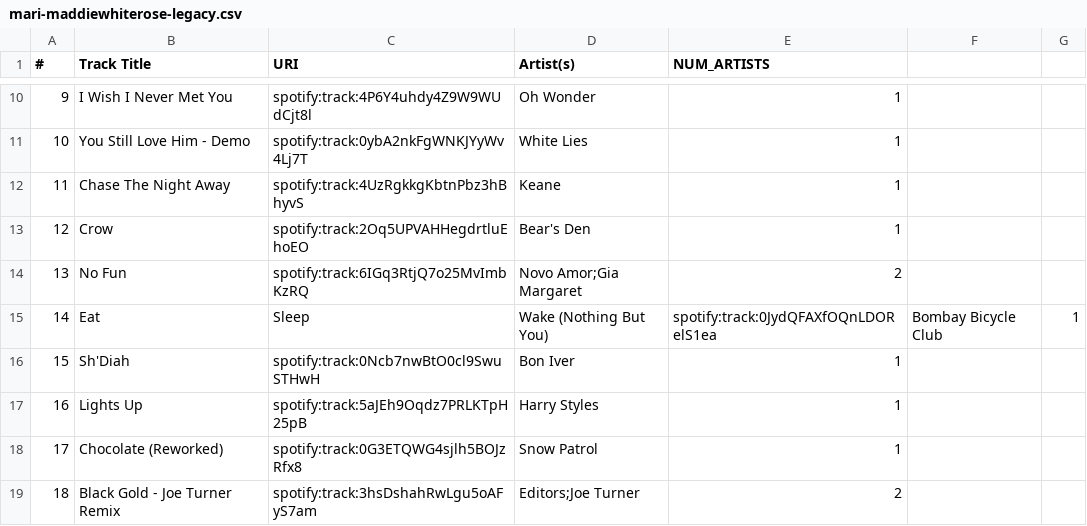
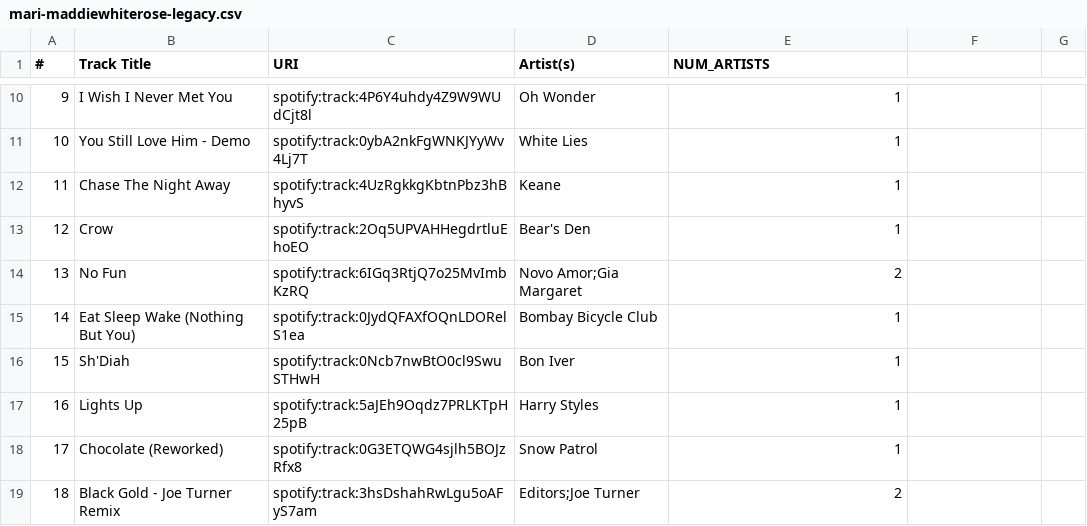
Before and after one commit to mkirwin/mat208, a CSV file: mari-maddiewhiterose-legacy.csv, drawn as a sheet; only a part is shown, gaps mark what is left out.

Commit message:
Update mari-maddiewhiterose-legacy.csv

```diff
--- a/mari-maddiewhiterose-legacy.csv
+++ b/mari-maddiewhiterose-legacy.csv
@@ -14,3 +14,3 @@
 13,No Fun,spotify:track:6IGq3RtjQ7o25MvImbKzRQ,Novo Amor;Gia Margaret,2
-14,Eat, Sleep, Wake (Nothing But You),spotify:track:0JydQFAXfOQnLDORelS1ea,Bombay Bicycle Club,1
+14,Eat Sleep Wake (Nothing But You),spotify:track:0JydQFAXfOQnLDORelS1ea,Bombay Bicycle Club,1
 15,Sh'Diah,spotify:track:0Ncb7nwBtO0cl9SwuSTHwH,Bon Iver,1
```
